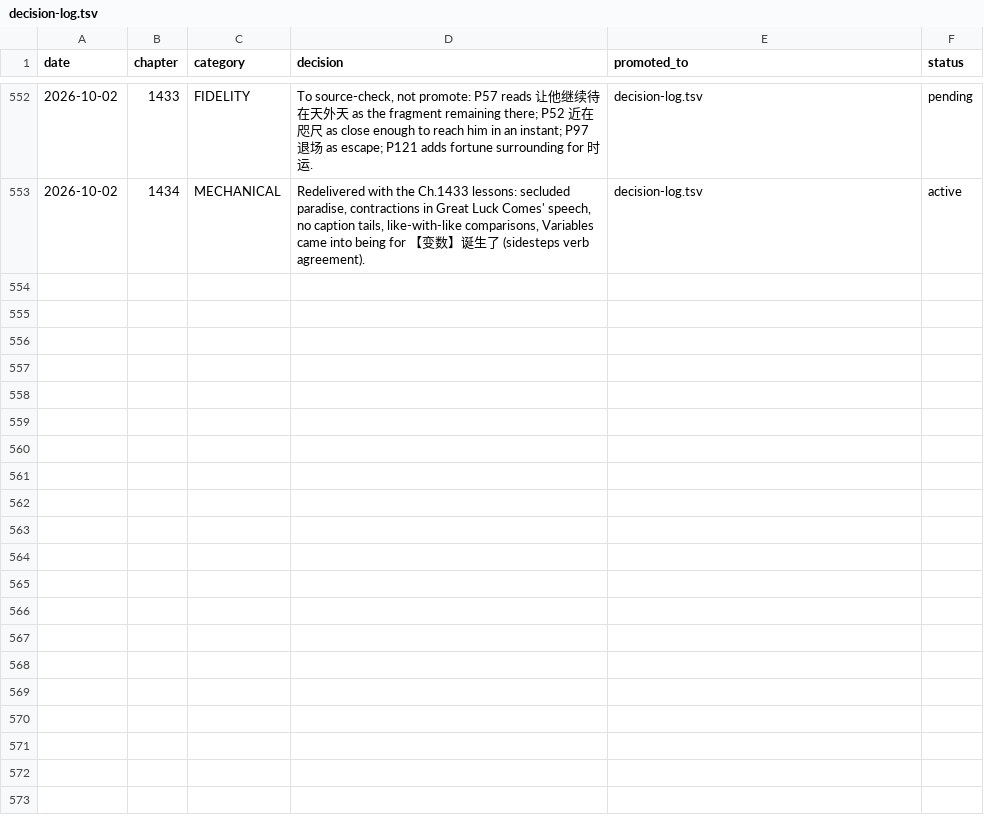
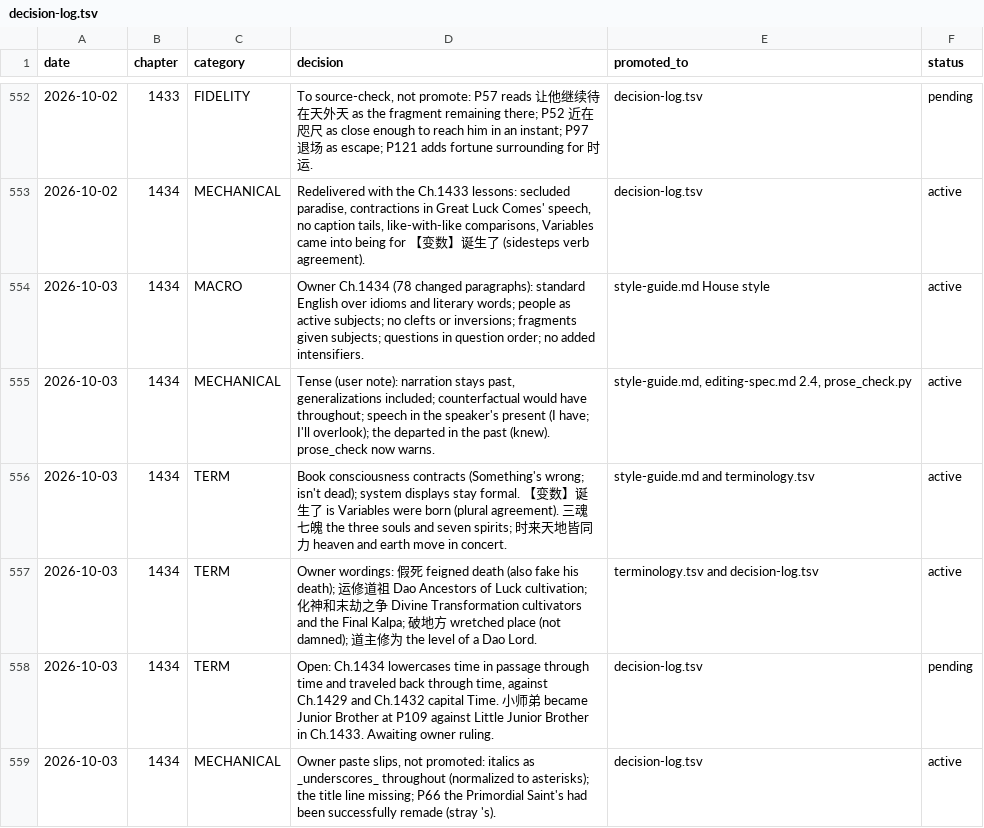
Before and after one commit to RoyUnconquerable/Translation, a TSV file: chatgpt/reference/decision-log.tsv, drawn as a sheet; only a part is shown, gaps mark what is left out.

```diff
--- a/chatgpt/reference/decision-log.tsv
+++ b/chatgpt/reference/decision-log.tsv
@@ -553 +553,7 @@ date	chapter	category	decision	promoted_to	status
 2026-10-02	1434	MECHANICAL	Redelivered with the Ch.1433 lessons: secluded paradise, contractions in Great Luck Comes' speech, no caption tails, like-with-like comparisons, Variables came into being for 【变数】诞生了 (sidesteps verb agreement).	decision-log.tsv	active
+2026-10-03	1434	MACRO	Owner Ch.1434 (78 changed paragraphs): standard English over idioms and literary words; people as active subjects; no clefts or inversions; fragments given subjects; questions in question order; no added intensifiers.	style-guide.md House style	active
+2026-10-03	1434	MECHANICAL	Tense (user note): narration stays past, generalizations included; counterfactual would have throughout; speech in the speaker's present (I have; I'll overlook); the departed in the past (knew). prose_check now warns.	style-guide.md, editing-spec.md 2.4, prose_check.py	active
+2026-10-03	1434	TERM	Book consciousness contracts (Something's wrong; isn't dead); system displays stay formal. 【变数】诞生了 is Variables were born (plural agreement). 三魂七魄 the three souls and seven spirits; 时来天地皆同力 heaven and earth move in concert.	style-guide.md and terminology.tsv	active
+2026-10-03	1434	TERM	Owner wordings: 假死 feigned death (also fake his death); 运修道祖 Dao Ancestors of Luck cultivation; 化神和末劫之争 Divine Transformation cultivators and the Final Kalpa; 破地方 wretched place (not damned); 道主修为 the level of a Dao Lord.	terminology.tsv and decision-log.tsv	active
+2026-10-03	1434	TERM	Open: Ch.1434 lowercases time in passage through time and traveled back through time, against Ch.1429 and Ch.1432 capital Time. 小师弟 became Junior Brother at P109 against Little Junior Brother in Ch.1433. Awaiting owner ruling.	decision-log.tsv	pending
+2026-10-03	1434	MECHANICAL	Owner paste slips, not promoted: italics as _underscores_ throughout (normalized to asterisks); the title line missing; P66 the Primordial Saint's had been successfully remade (stray 's).	decision-log.tsv	active
```
Also changed, not shown: chatgpt/chapters/ledger.tsv, chatgpt/glossary/terminology.tsv.
